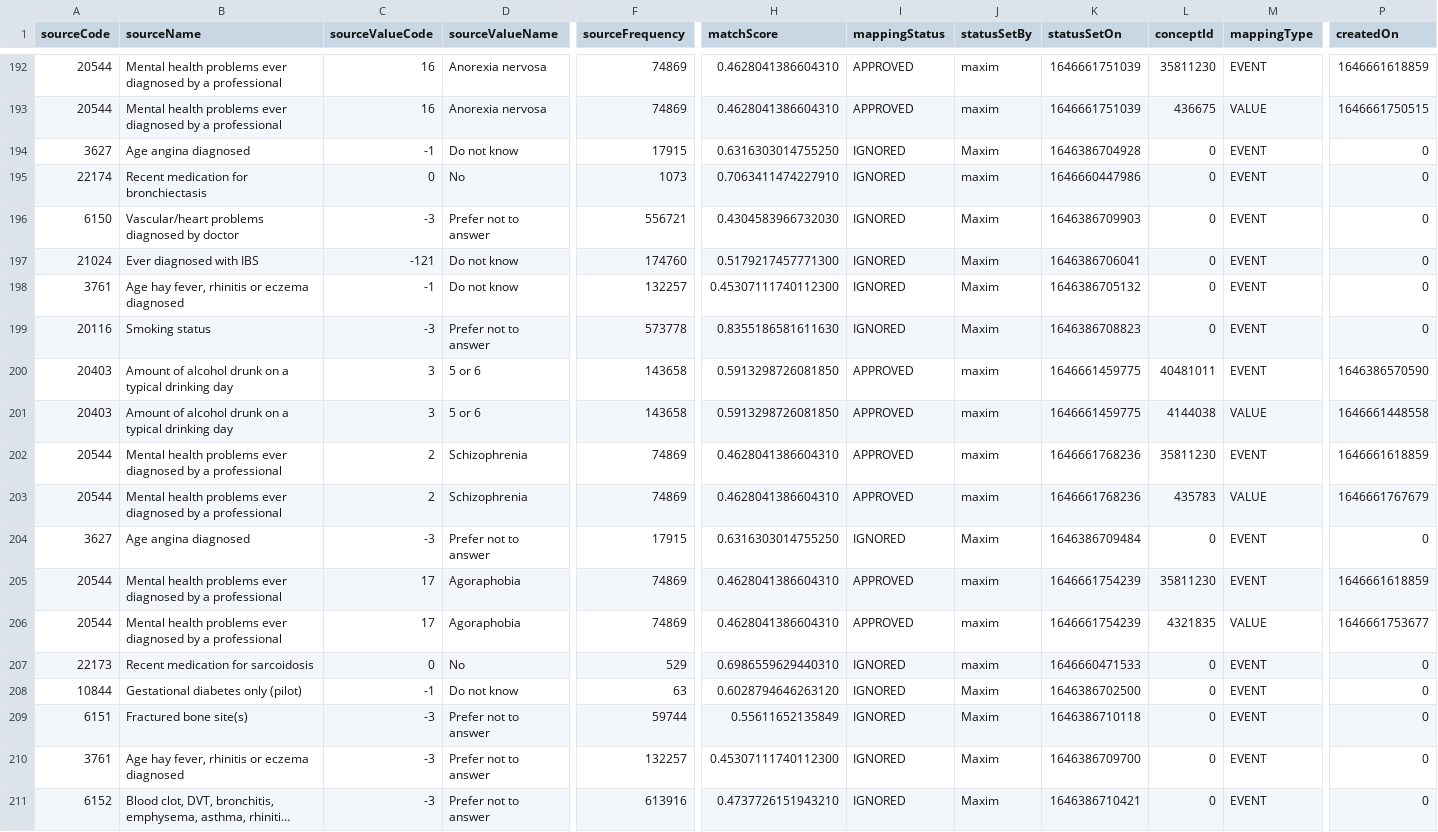
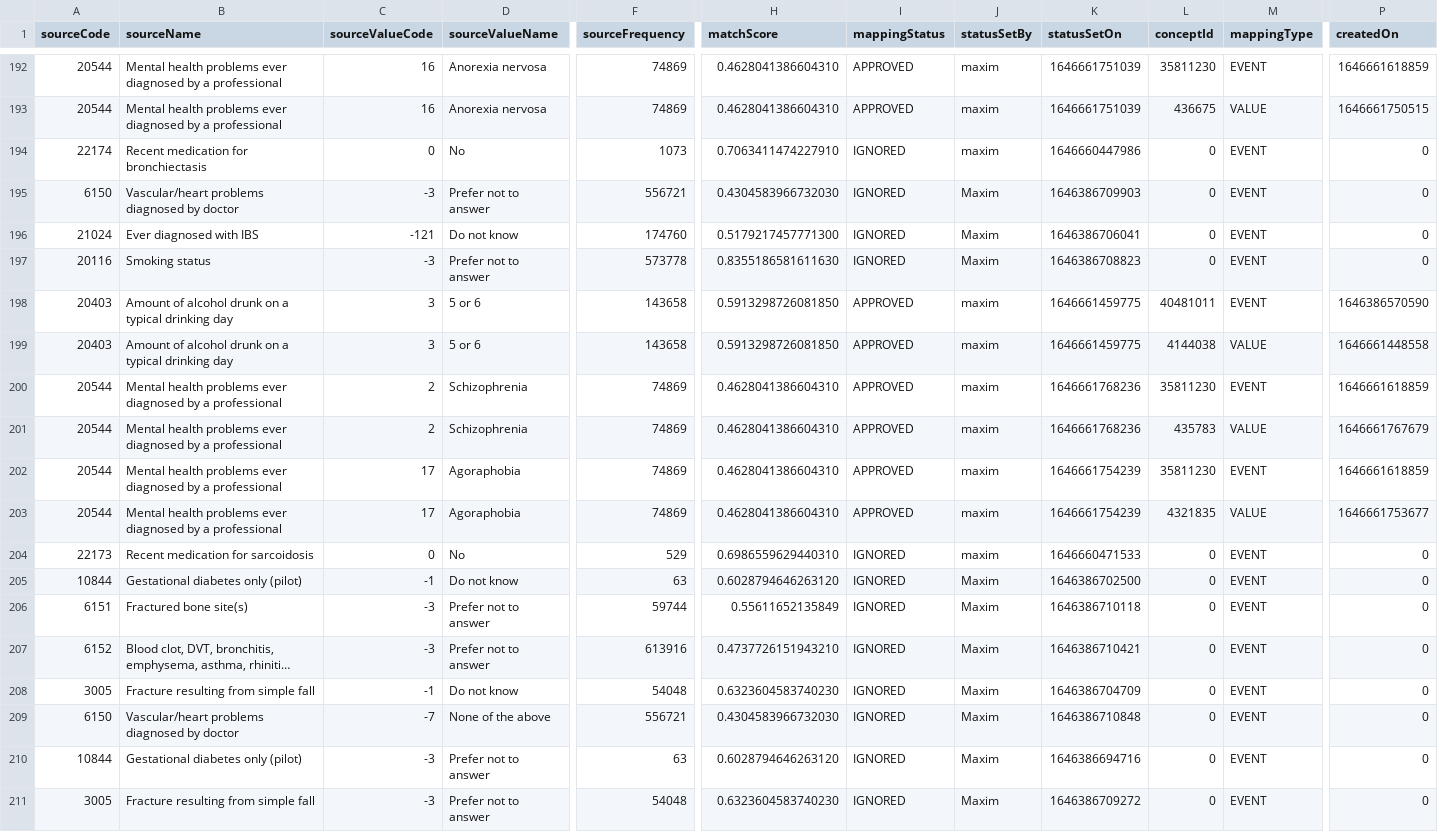
Before and after one commit to EHDEN/ETL-UK-Biobank, a CSV file: resources/baseline_field_mapping/discrete_fields.csv, drawn as a sheet; only a part is shown, gaps mark what is left out; the shorter side is filled out with more unchanged rows; long unchanged cells end in …; rows hold the shown columns only; the diff names each change by its address in the sheet, - before the commit and + after, or states it on an @@ line.

Commit message:
remove age fields from discrete mapping

```diff
--- a/resources/baseline_field_mapping/discrete_fields.csv
+++ b/resources/baseline_field_mapping/discrete_fields.csv
-row 194: 3627 | Age angina diagnosed | -1 | Do not know | 17915 | 0.6316303014755250 | IGNORED | Maxim | 1646386704928 | 0 | EVENT | 0
-row 198: 3761 | Age hay fever, rhinitis or eczema diagnosed | -1 | Do not know | 132257 | 0.45307111740112300 | IGNORED | Maxim | 1646386705132 | 0 | EVENT | 0
-row 204: 3627 | Age angina diagnosed | -3 | Prefer not to answer | 17915 | 0.6316303014755250 | IGNORED | Maxim | 1646386709484 | 0 | EVENT | 0
-row 210: 3761 | Age hay fever, rhinitis or eczema diagnosed | -3 | Prefer not to answer | 132257 | 0.45307111740112300 | IGNORED | Maxim | 1646386709700 | 0 | EVENT | 0
```
